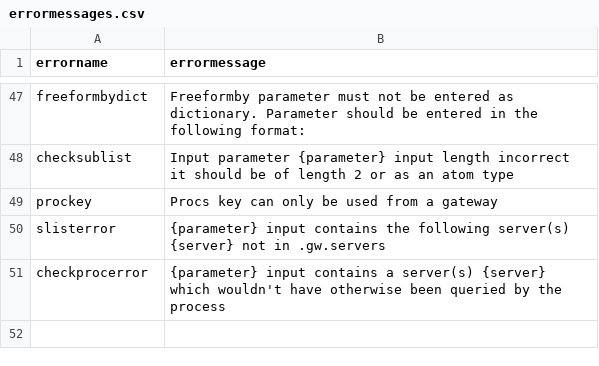
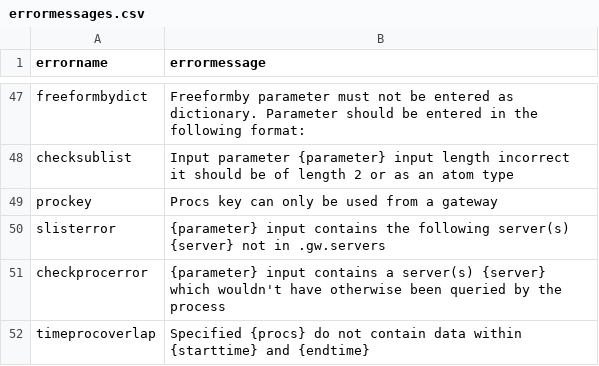
Before and after one commit to DataIntellectTech/TorQ, a CSV file: config/dataaccess/errormessages.csv, drawn as a sheet; only a part is shown, gaps mark what is left out.

Commit message:
Add error message for timeprocoverlap

```diff
--- a/config/dataaccess/errormessages.csv
+++ b/config/dataaccess/errormessages.csv
@@ -51 +51,2 @@ slisterror,"{parameter} input contains the following server(s) {server} not in .
 checkprocerror,"{parameter} input contains a server(s) {server} which wouldn't have otherwise been queried by the process"
+timeprocoverlap,"Specified {procs} do not contain data within {starttime} and {endtime}"
```
